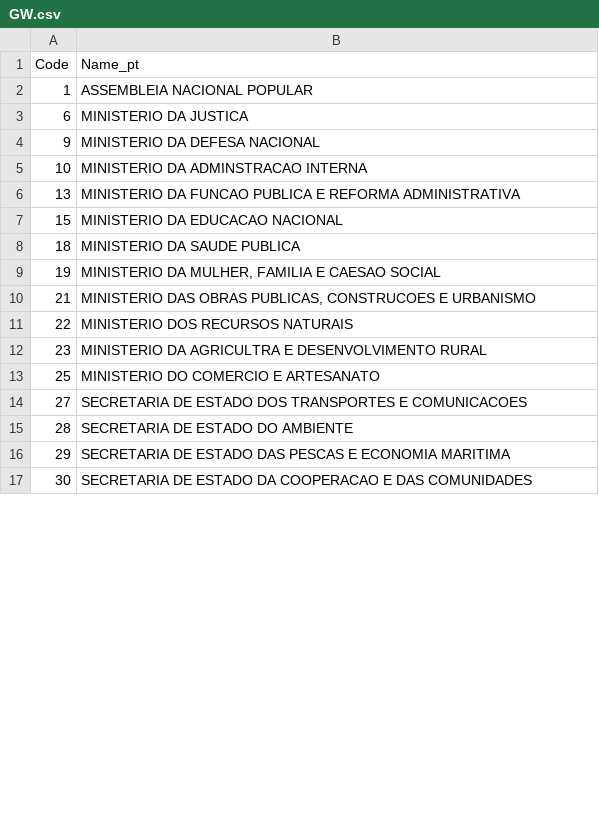
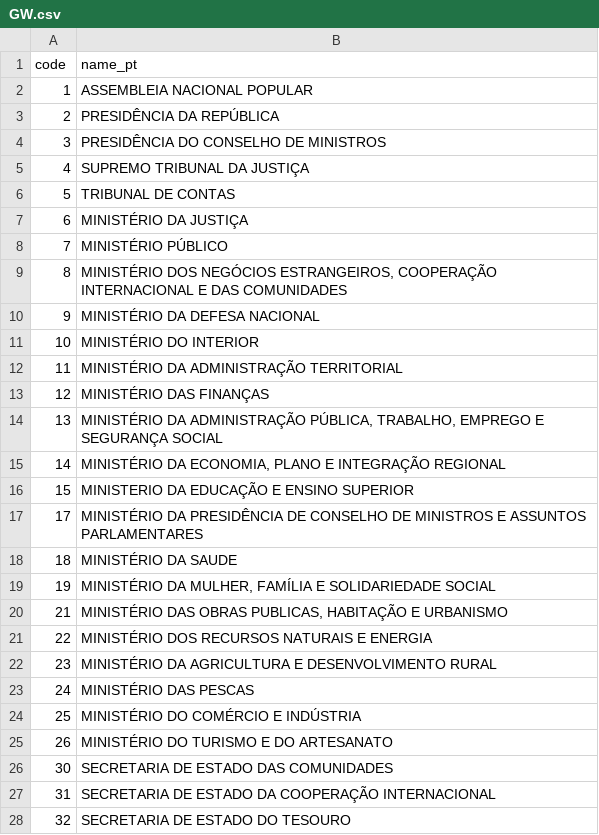
Before and after one commit to codeforIATI/gov-id-finder-data, a CSV file: data/GW.csv, drawn as a sheet; only a part is shown; the diff covers the shown part only.

```diff
--- a/data/GW.csv
+++ b/data/GW.csv
@@ -1,17 +1,28 @@
-Code,Name_pt
+code,name_pt
 1,ASSEMBLEIA NACIONAL POPULAR
-6,MINISTERIO DA JUSTICA
-9,MINISTERIO DA DEFESA NACIONAL
-10,MINISTERIO DA ADMINSTRACAO INTERNA
-13,MINISTERIO DA FUNCAO PUBLICA E REFORMA ADMINISTRATIVA
-15,MINISTERIO DA EDUCACAO NACIONAL
-18,MINISTERIO DA SAUDE PUBLICA
-19,"MINISTERIO DA MULHER, FAMILIA E CAESAO SOCIAL"
-21,"MINISTERIO DAS OBRAS PUBLICAS, CONSTRUCOES E URBANISMO"
-22,MINISTERIO DOS RECURSOS NATURAIS
-23,MINISTERIO DA AGRICULTRA E DESENVOLVIMENTO RURAL
-25,MINISTERIO DO COMERCIO E ARTESANATO
-27,SECRETARIA DE ESTADO DOS TRANSPORTES E COMUNICACOES
-28,SECRETARIA DE ESTADO DO AMBIENTE
-29,SECRETARIA DE ESTADO DAS PESCAS E ECONOMIA MARITIMA
-30,SECRETARIA DE ESTADO DA COOPERACAO E DAS COMUNIDADES
+2,PRESIDÊNCIA DA REPÚBLICA
+3,PRESIDÊNCIA DO CONSELHO DE MINISTROS
+4,SUPREMO TRIBUNAL DA JUSTIÇA
+5,TRIBUNAL DE CONTAS
+6,MINISTÉRIO DA JUSTIÇA
+7,MINISTÉRIO PÚBLICO
+8,"MINISTÉRIO DOS NEGÓCIOS ESTRANGEIROS, COOPERAÇÃO INTERNACIONAL E DAS COMUNIDADES"
+9,MINISTÉRIO DA DEFESA NACIONAL
+10,MINISTÉRIO DO INTERIOR
+11,MINISTÉRIO DA ADMINISTRAÇÃO TERRITORIAL
+12,MINISTÉRIO DAS FINANÇAS
+13,"MINISTÉRIO DA ADMINISTRAÇÃO PÚBLICA, TRABALHO, EMPREGO E SEGURANÇA SOCIAL"
+14,"MINISTÉRIO DA ECONOMIA, PLANO E INTEGRAÇÃO REGIONAL"
+15,MINISTERIO DA EDUCAÇÃO E ENSINO SUPERIOR
+17,MINISTÉRIO DA PRESIDÊNCIA DE CONSELHO DE MINISTROS E ASSUNTOS PARLAMENTARES
+18,MINISTÉRIO DA SAUDE
+19,"MINISTÉRIO DA MULHER, FAMÍLIA E SOLIDARIEDADE SOCIAL"
+21,"MINISTÉRIO DAS OBRAS PUBLICAS, HABITAÇÃO E URBANISMO"
+22,MINISTÉRIO DOS RECURSOS NATURAIS E ENERGIA
+23,MINISTÉRIO DA AGRICULTURA E DESENVOLVIMENTO RURAL
+24,MINISTÉRIO DAS PESCAS
+25,MINISTÉRIO DO COMÉRCIO E INDÚSTRIA
+26,MINISTÉRIO DO TURISMO E DO ARTESANATO
+30,SECRETARIA DE ESTADO DAS COMUNIDADES
+31,SECRETARIA DE ESTADO DA COOPERAÇÃO INTERNACIONAL
+32,SECRETARIA DE ESTADO DO TESOURO
```
Also changed, not shown: 12 added rows, 2 removed rows and 3 edited cells elsewhere in this file, data/BO.csv, data/ML.csv, 47 other files.
